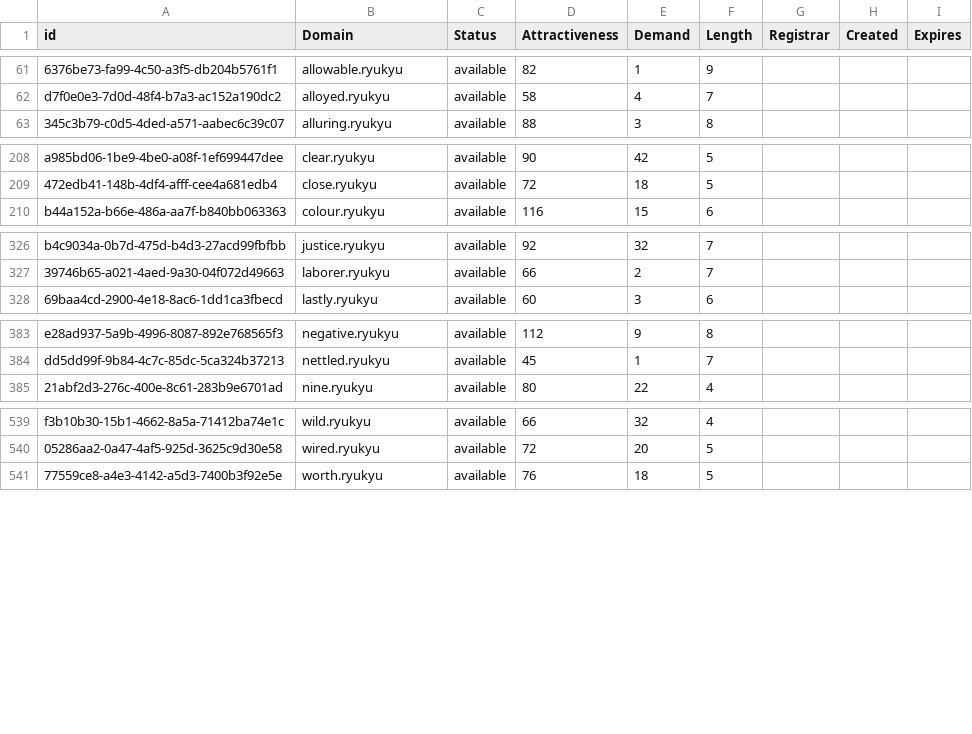
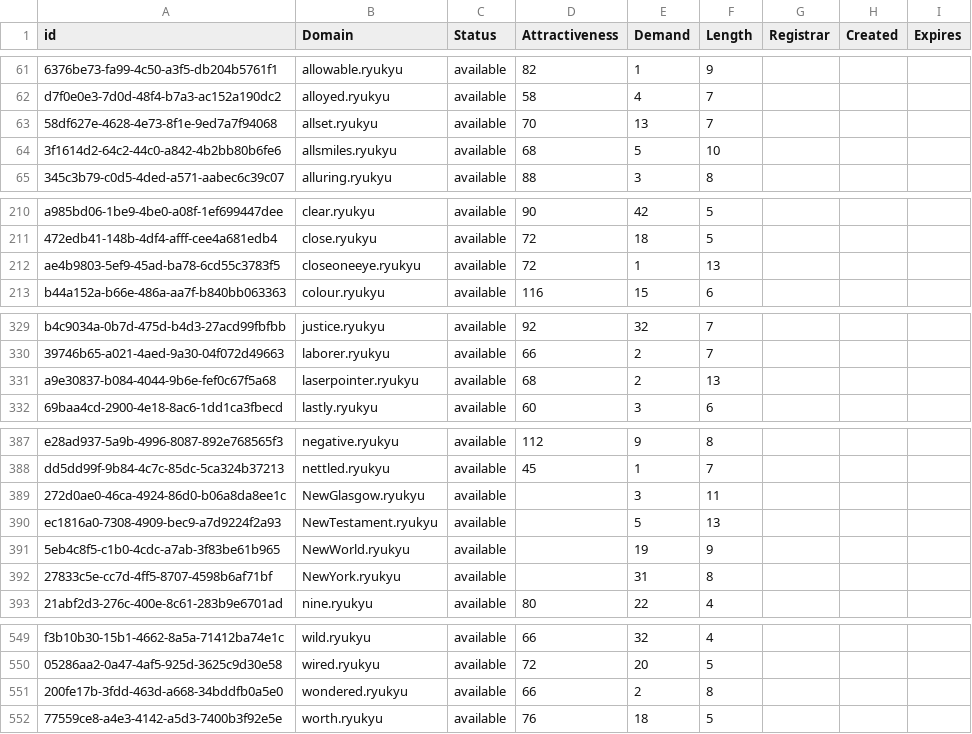
Before and after one commit to UniqueDomains/ryukyu-oneword-domains, a CSV file: ryukyu.csv, drawn as a sheet; only a part is shown, gaps mark what is left out; the diff covers the shown part only; the diff names each change by its address in the sheet, - before the commit and + after, or states it on an @@ line.

Commit message:
Domains update

```diff
--- a/ryukyu.csv
+++ b/ryukyu.csv
+row 63: 58df627e-4628-4e73-8f1e-9ed7a7f94068 | allset.ryukyu | available | 70 | 13 | 7
+row 64: 3f1614d2-64c2-44c0-a842-4b2bb80b6fe6 | allsmiles.ryukyu | available | 68 | 5 | 10
+row 212: ae4b9803-5ef9-45ad-ba78-6cd55c3783f5 | closeoneeye.ryukyu | available | 72 | 1 | 13
+row 331: a9e30837-b084-4044-9b6e-fef0c67f5a68 | laserpointer.ryukyu | available | 68 | 2 | 13
+row 389: 272d0ae0-46ca-4924-86d0-b06a8da8ee1c | NewGlasgow.ryukyu | available |  | 3 | 11
+row 390: ec1816a0-7308-4909-bec9-a7d9224f2a93 | NewTestament.ryukyu | available |  | 5 | 13
+row 391: 5eb4c8f5-c1b0-4cdc-a7ab-3f83be61b965 | NewWorld.ryukyu | available |  | 19 | 9
+row 392: 27833c5e-cc7d-4ff5-8707-4598b6af71bf | NewYork.ryukyu | available |  | 31 | 8
+row 551: 200fe17b-3fdd-463d-a668-34bddfb0a5e0 | wondered.ryukyu | available | 66 | 2 | 8
```
Also changed, not shown: 2 added rows and 1 edited cell elsewhere in this file, 2 other files.
